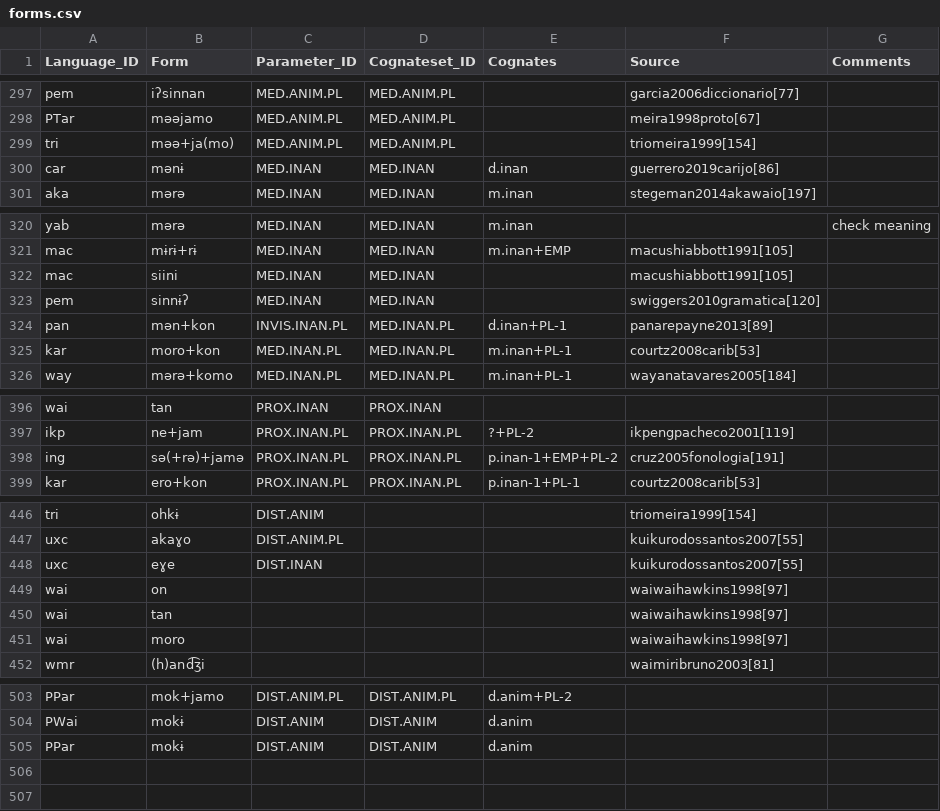
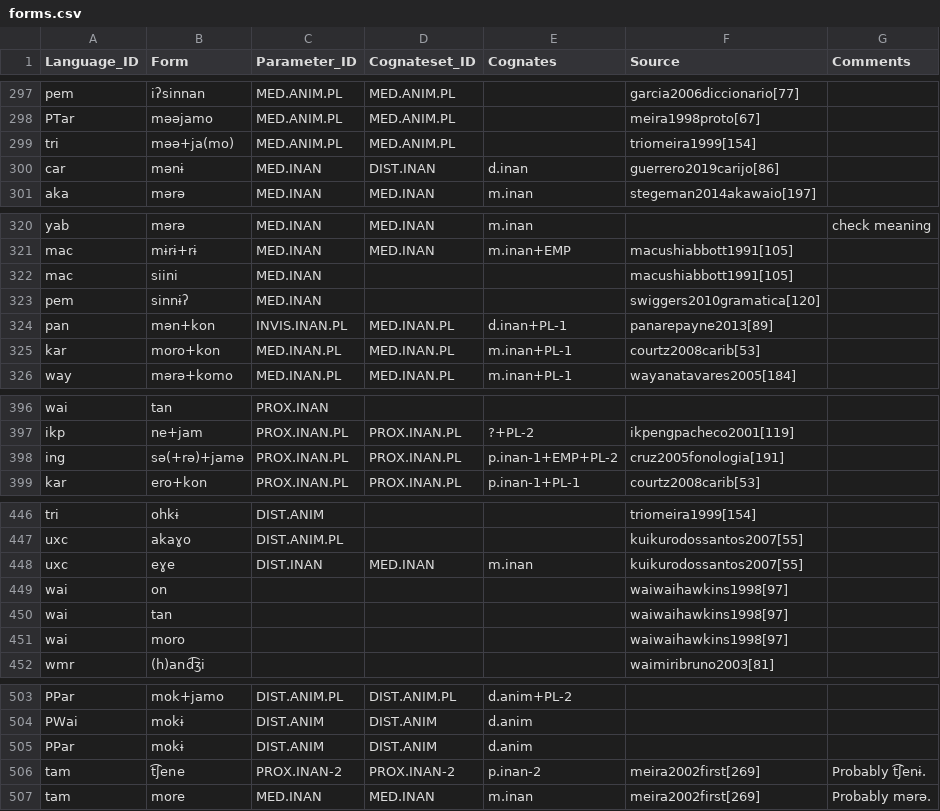
Before and after one commit to fmatter/cariban_pronouns, a CSV file: raw/forms.csv, drawn as a sheet; only a part is shown, gaps mark what is left out; the diff covers the shown part only.

Commit message:
MED.INAN

```diff
--- a/raw/forms.csv
+++ b/raw/forms.csv
@@ -299,3 +299,3 @@
 "tri","məə+ja(mo)","MED.ANIM.PL","MED.ANIM.PL",,"triomeira1999[154]",
-"car","mənɨ","MED.INAN","MED.INAN","d.inan","guerrero2019carijo[86]",
+"car","mənɨ","MED.INAN","DIST.INAN","d.inan","guerrero2019carijo[86]",
 "aka","mərə","MED.INAN","MED.INAN","m.inan","stegeman2014akawaio[197]",
@@ -321,4 +321,4 @@
 "mac","mɨrɨ+rɨ","MED.INAN","MED.INAN","m.inan+EMP","macushiabbott1991[105]",
-"mac","siini","MED.INAN","MED.INAN",,"macushiabbott1991[105]",
-"pem","sinnɨʔ","MED.INAN","MED.INAN",,"swiggers2010gramatica[120]",
+"mac","siini","MED.INAN",,,"macushiabbott1991[105]",
+"pem","sinnɨʔ","MED.INAN",,,"swiggers2010gramatica[120]",
 "pan","mən+kon","INVIS.INAN.PL","MED.INAN.PL","d.inan+PL-1","panarepayne2013[89]",
@@ -396,2 +396,2 @@
-"wai","tan","PROX.INAN","PROX.INAN",,,
+"wai","tan","PROX.INAN",,,,
 "ikp","ne+jam","PROX.INAN.PL","PROX.INAN.PL","?+PL-2","ikpengpacheco2001[119]",
@@ -447,3 +447,3 @@
 "uxc","akaɣo","DIST.ANIM.PL",,,"kuikurodossantos2007[55]",
-"uxc","eɣe","DIST.INAN",,,"kuikurodossantos2007[55]",
+"uxc","eɣe","DIST.INAN","MED.INAN","m.inan","kuikurodossantos2007[55]",
 "wai","on",,,,"waiwaihawkins1998[97]",
@@ -505 +505,3 @@
 "PPar","mokɨ","DIST.ANIM","DIST.ANIM","d.anim",,
+"tam","t͡ʃene","PROX.INAN-2","PROX.INAN-2","p.inan-2","meira2002first[269]","Probably t͡ʃenɨ."
+"tam","more","MED.INAN","MED.INAN","m.inan","meira2002first[269]","Probably mərə."
```
Also changed, not shown: 29 edited cells elsewhere in this file, 1 other file.
